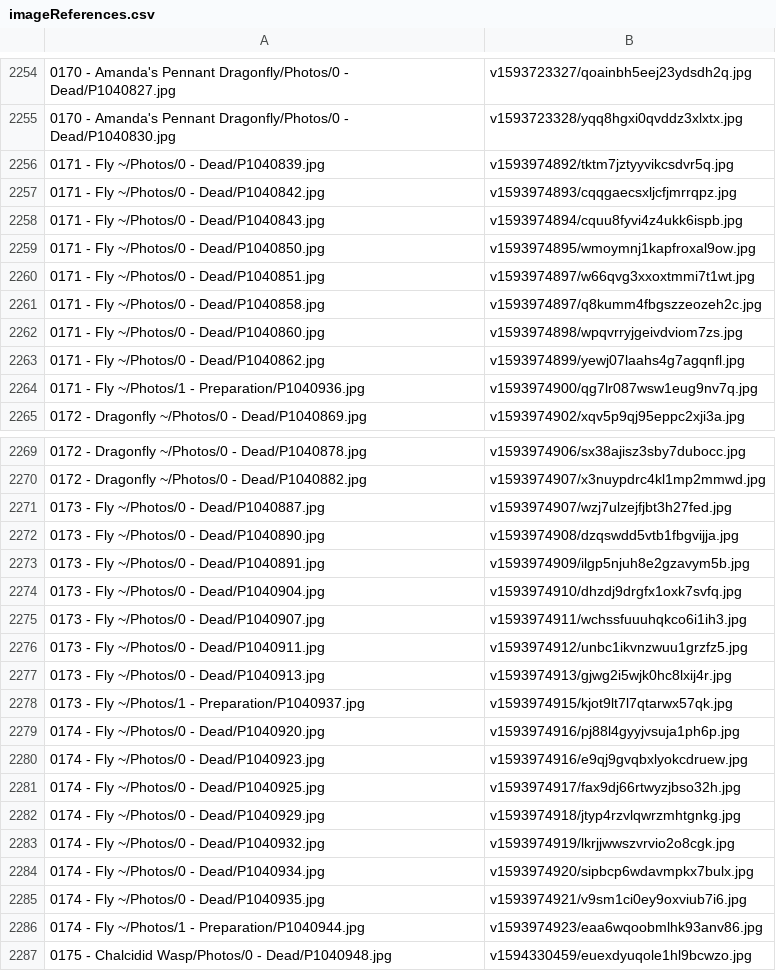
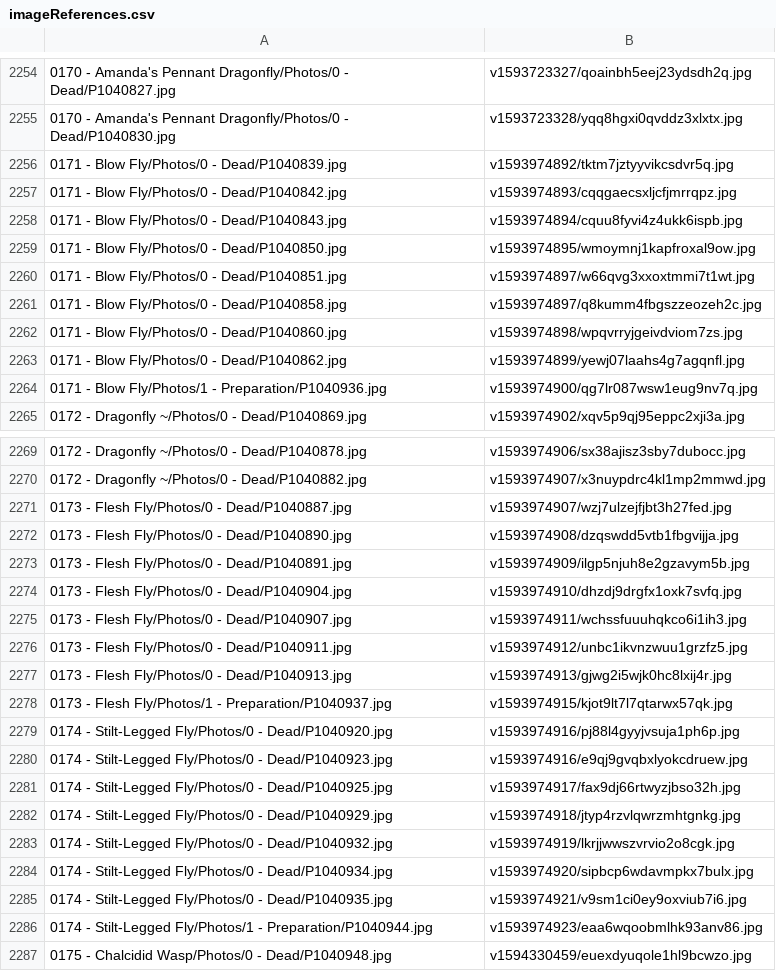
Before and after one commit to ZGorlock/SpecimensWebsiteGenerator, a CSV file: resources/imageReferences.csv, drawn as a sheet; only a part is shown, gaps mark what is left out.

Commit message:
Updated Specimens

```diff
--- a/resources/imageReferences.csv
+++ b/resources/imageReferences.csv
@@ -2255,11 +2255,11 @@
 0170 - Amanda's Pennant Dragonfly/Photos/0 - Dead/P1040830.jpg,v1593723328/yqq8hgxi0qvddz3xlxtx.jpg
-0171 - Fly ~/Photos/0 - Dead/P1040839.jpg,v1593974892/tktm7jztyyvikcsdvr5q.jpg
-0171 - Fly ~/Photos/0 - Dead/P1040842.jpg,v1593974893/cqqgaecsxljcfjmrrqpz.jpg
-0171 - Fly ~/Photos/0 - Dead/P1040843.jpg,v1593974894/cquu8fyvi4z4ukk6ispb.jpg
-0171 - Fly ~/Photos/0 - Dead/P1040850.jpg,v1593974895/wmoymnj1kapfroxal9ow.jpg
-0171 - Fly ~/Photos/0 - Dead/P1040851.jpg,v1593974897/w66qvg3xxoxtmmi7t1wt.jpg
-0171 - Fly ~/Photos/0 - Dead/P1040858.jpg,v1593974897/q8kumm4fbgszzeozeh2c.jpg
-0171 - Fly ~/Photos/0 - Dead/P1040860.jpg,v1593974898/wpqvrryjgeivdviom7zs.jpg
-0171 - Fly ~/Photos/0 - Dead/P1040862.jpg,v1593974899/yewj07laahs4g7agqnfl.jpg
-0171 - Fly ~/Photos/1 - Preparation/P1040936.jpg,v1593974900/qg7lr087wsw1eug9nv7q.jpg
+0171 - Blow Fly/Photos/0 - Dead/P1040839.jpg,v1593974892/tktm7jztyyvikcsdvr5q.jpg
+0171 - Blow Fly/Photos/0 - Dead/P1040842.jpg,v1593974893/cqqgaecsxljcfjmrrqpz.jpg
+0171 - Blow Fly/Photos/0 - Dead/P1040843.jpg,v1593974894/cquu8fyvi4z4ukk6ispb.jpg
+0171 - Blow Fly/Photos/0 - Dead/P1040850.jpg,v1593974895/wmoymnj1kapfroxal9ow.jpg
+0171 - Blow Fly/Photos/0 - Dead/P1040851.jpg,v1593974897/w66qvg3xxoxtmmi7t1wt.jpg
+0171 - Blow Fly/Photos/0 - Dead/P1040858.jpg,v1593974897/q8kumm4fbgszzeozeh2c.jpg
+0171 - Blow Fly/Photos/0 - Dead/P1040860.jpg,v1593974898/wpqvrryjgeivdviom7zs.jpg
+0171 - Blow Fly/Photos/0 - Dead/P1040862.jpg,v1593974899/yewj07laahs4g7agqnfl.jpg
+0171 - Blow Fly/Photos/1 - Preparation/P1040936.jpg,v1593974900/qg7lr087wsw1eug9nv7q.jpg
 0172 - Dragonfly ~/Photos/0 - Dead/P1040869.jpg,v1593974902/xqv5p9qj95eppc2xji3a.jpg
@@ -2270,18 +2270,18 @@
 0172 - Dragonfly ~/Photos/0 - Dead/P1040882.jpg,v1593974907/x3nuypdrc4kl1mp2mmwd.jpg
-0173 - Fly ~/Photos/0 - Dead/P1040887.jpg,v1593974907/wzj7ulzejfjbt3h27fed.jpg
-0173 - Fly ~/Photos/0 - Dead/P1040890.jpg,v1593974908/dzqswdd5vtb1fbgvijja.jpg
-0173 - Fly ~/Photos/0 - Dead/P1040891.jpg,v1593974909/ilgp5njuh8e2gzavym5b.jpg
-0173 - Fly ~/Photos/0 - Dead/P1040904.jpg,v1593974910/dhzdj9drgfx1oxk7svfq.jpg
-0173 - Fly ~/Photos/0 - Dead/P1040907.jpg,v1593974911/wchssfuuuhqkco6i1ih3.jpg
-0173 - Fly ~/Photos/0 - Dead/P1040911.jpg,v1593974912/unbc1ikvnzwuu1grzfz5.jpg
-0173 - Fly ~/Photos/0 - Dead/P1040913.jpg,v1593974913/gjwg2i5wjk0hc8lxij4r.jpg
-0173 - Fly ~/Photos/1 - Preparation/P1040937.jpg,v1593974915/kjot9lt7l7qtarwx57qk.jpg
-0174 - Fly ~/Photos/0 - Dead/P1040920.jpg,v1593974916/pj88l4gyyjvsuja1ph6p.jpg
-0174 - Fly ~/Photos/0 - Dead/P1040923.jpg,v1593974916/e9qj9gvqbxlyokcdruew.jpg
-0174 - Fly ~/Photos/0 - Dead/P1040925.jpg,v1593974917/fax9dj66rtwyzjbso32h.jpg
-0174 - Fly ~/Photos/0 - Dead/P1040929.jpg,v1593974918/jtyp4rzvlqwrzmhtgnkg.jpg
-0174 - Fly ~/Photos/0 - Dead/P1040932.jpg,v1593974919/lkrjjwwszvrvio2o8cgk.jpg
-0174 - Fly ~/Photos/0 - Dead/P1040934.jpg,v1593974920/sipbcp6wdavmpkx7bulx.jpg
-0174 - Fly ~/Photos/0 - Dead/P1040935.jpg,v1593974921/v9sm1ci0ey9oxviub7i6.jpg
-0174 - Fly ~/Photos/1 - Preparation/P1040944.jpg,v1593974923/eaa6wqoobmlhk93anv86.jpg
+0173 - Flesh Fly/Photos/0 - Dead/P1040887.jpg,v1593974907/wzj7ulzejfjbt3h27fed.jpg
+0173 - Flesh Fly/Photos/0 - Dead/P1040890.jpg,v1593974908/dzqswdd5vtb1fbgvijja.jpg
+0173 - Flesh Fly/Photos/0 - Dead/P1040891.jpg,v1593974909/ilgp5njuh8e2gzavym5b.jpg
+0173 - Flesh Fly/Photos/0 - Dead/P1040904.jpg,v1593974910/dhzdj9drgfx1oxk7svfq.jpg
+0173 - Flesh Fly/Photos/0 - Dead/P1040907.jpg,v1593974911/wchssfuuuhqkco6i1ih3.jpg
+0173 - Flesh Fly/Photos/0 - Dead/P1040911.jpg,v1593974912/unbc1ikvnzwuu1grzfz5.jpg
+0173 - Flesh Fly/Photos/0 - Dead/P1040913.jpg,v1593974913/gjwg2i5wjk0hc8lxij4r.jpg
+0173 - Flesh Fly/Photos/1 - Preparation/P1040937.jpg,v1593974915/kjot9lt7l7qtarwx57qk.jpg
+0174 - Stilt-Legged Fly/Photos/0 - Dead/P1040920.jpg,v1593974916/pj88l4gyyjvsuja1ph6p.jpg
+0174 - Stilt-Legged Fly/Photos/0 - Dead/P1040923.jpg,v1593974916/e9qj9gvqbxlyokcdruew.jpg
+0174 - Stilt-Legged Fly/Photos/0 - Dead/P1040925.jpg,v1593974917/fax9dj66rtwyzjbso32h.jpg
+0174 - Stilt-Legged Fly/Photos/0 - Dead/P1040929.jpg,v1593974918/jtyp4rzvlqwrzmhtgnkg.jpg
+0174 - Stilt-Legged Fly/Photos/0 - Dead/P1040932.jpg,v1593974919/lkrjjwwszvrvio2o8cgk.jpg
+0174 - Stilt-Legged Fly/Photos/0 - Dead/P1040934.jpg,v1593974920/sipbcp6wdavmpkx7bulx.jpg
+0174 - Stilt-Legged Fly/Photos/0 - Dead/P1040935.jpg,v1593974921/v9sm1ci0ey9oxviub7i6.jpg
+0174 - Stilt-Legged Fly/Photos/1 - Preparation/P1040944.jpg,v1593974923/eaa6wqoobmlhk93anv86.jpg
 0175 - Chalcidid Wasp/Photos/0 - Dead/P1040948.jpg,v1594330459/euexdyuqole1hl9bcwzo.jpg
```
